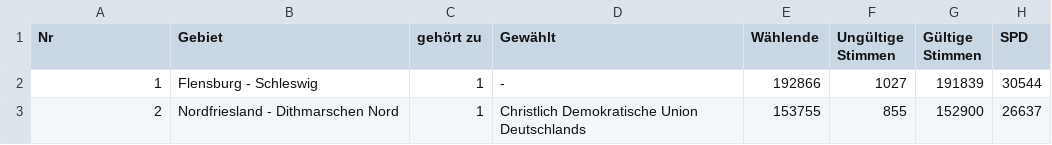
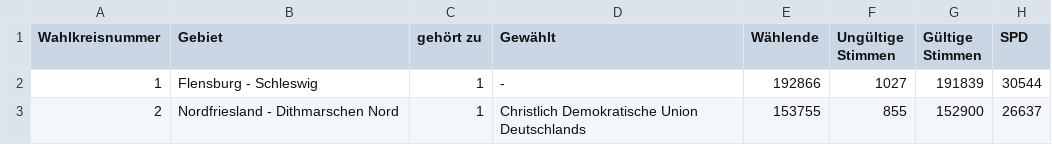
Before and after one commit to acik1/votemetrics, a CSV file: elections/GermanFederal2025/wahlergebisse_btw_2025.csv, drawn as a sheet; only a part is shown; the diff names each change by its address in the sheet, - before the commit and + after, or states it on an @@ line.

```diff
--- a/elections/GermanFederal2025/wahlergebisse_btw_2025.csv
+++ b/elections/GermanFederal2025/wahlergebisse_btw_2025.csv
-A1: Nr
+A1: Wahlkreisnummer
```
Also changed, not shown: 2 other files.
